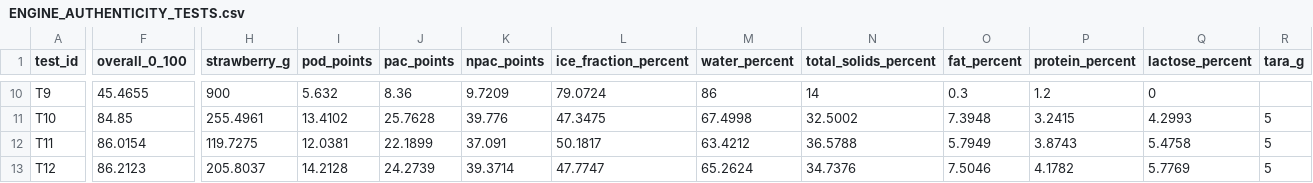
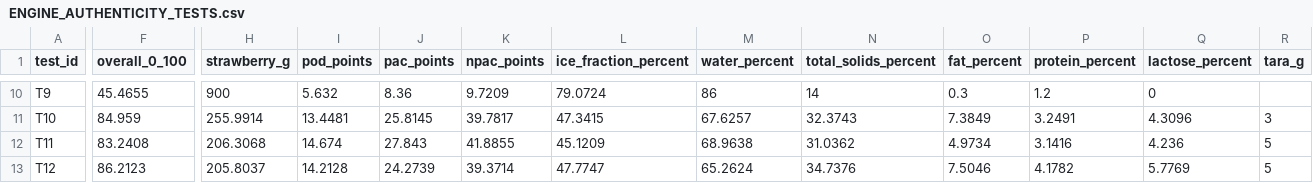
Before and after one commit to pinguinointelligence/pinguino-intelligence-v1, a CSV file: docs/engine-validation/ENGINE_AUTHENTICITY_TESTS.csv, drawn as a sheet; only a part is shown, gaps mark what is left out; the diff covers the shown part only; the diff names each change by its address in the sheet, - before the commit and + after, or states it on an @@ line.

```diff
--- a/docs/engine-validation/ENGINE_AUTHENTICITY_TESTS.csv
+++ b/docs/engine-validation/ENGINE_AUTHENTICITY_TESTS.csv
-F11 (overall_0_100): 84.85
+F11 (overall_0_100): 84.959
-H11 (strawberry_g): 255.4961
+H11 (strawberry_g): 255.9914
-I11 (pod_points): 13.4102
+I11 (pod_points): 13.4481
-J11 (pac_points): 25.7628
+J11 (pac_points): 25.8145
-K11 (npac_points): 39.776
+K11 (npac_points): 39.7817
-L11 (ice_fraction_percent): 47.3475
+L11 (ice_fraction_percent): 47.3415
-M11 (water_percent): 67.4998
+M11 (water_percent): 67.6257
-N11 (total_solids_percent): 32.5002
+N11 (total_solids_percent): 32.3743
-O11 (fat_percent): 7.3948
+O11 (fat_percent): 7.3849
-P11 (protein_percent): 3.2415
+P11 (protein_percent): 3.2491
-Q11 (lactose_percent): 4.2993
+Q11 (lactose_percent): 4.3096
-R11 (tara_g): 5
+R11 (tara_g): 3
-F12 (overall_0_100): 86.0154
+F12 (overall_0_100): 83.2408
-H12 (strawberry_g): 119.7275
+H12 (strawberry_g): 206.3068
-I12 (pod_points): 12.0381
+I12 (pod_points): 14.674
-J12 (pac_points): 22.1899
+J12 (pac_points): 27.843
-K12 (npac_points): 37.091
+K12 (npac_points): 41.8855
-L12 (ice_fraction_percent): 50.1817
+L12 (ice_fraction_percent): 45.1209
-M12 (water_percent): 63.4212
+M12 (water_percent): 68.9638
-N12 (total_solids_percent): 36.5788
+N12 (total_solids_percent): 31.0362
-O12 (fat_percent): 5.7949
+O12 (fat_percent): 4.9734
-P12 (protein_percent): 3.8743
+P12 (protein_percent): 3.1416
-Q12 (lactose_percent): 5.4758
+Q12 (lactose_percent): 4.236
```
Also changed, not shown: 171 edited cells elsewhere in this file, 45 other files.
